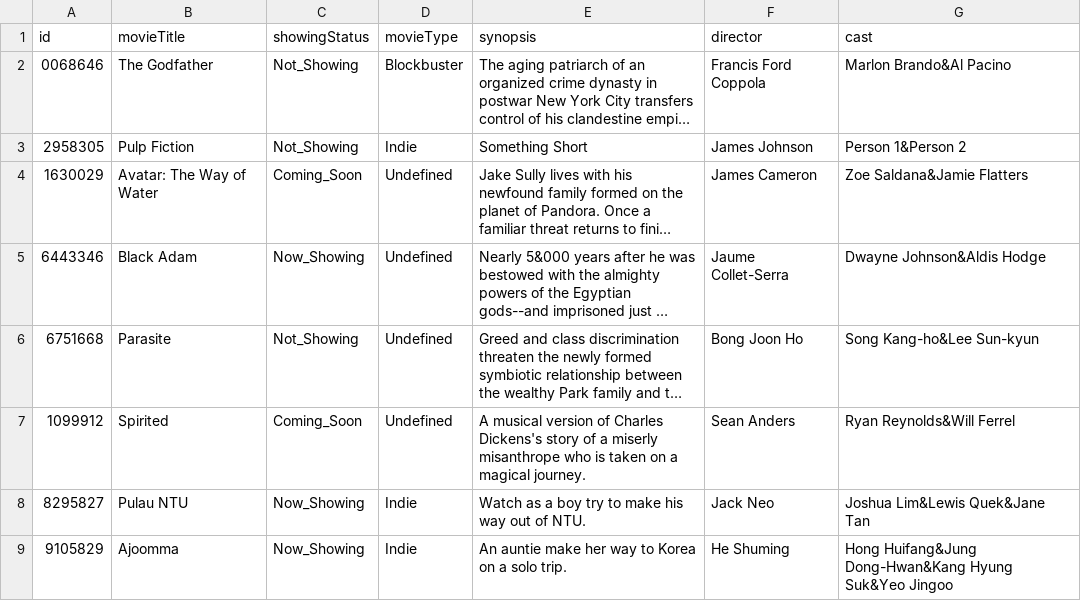
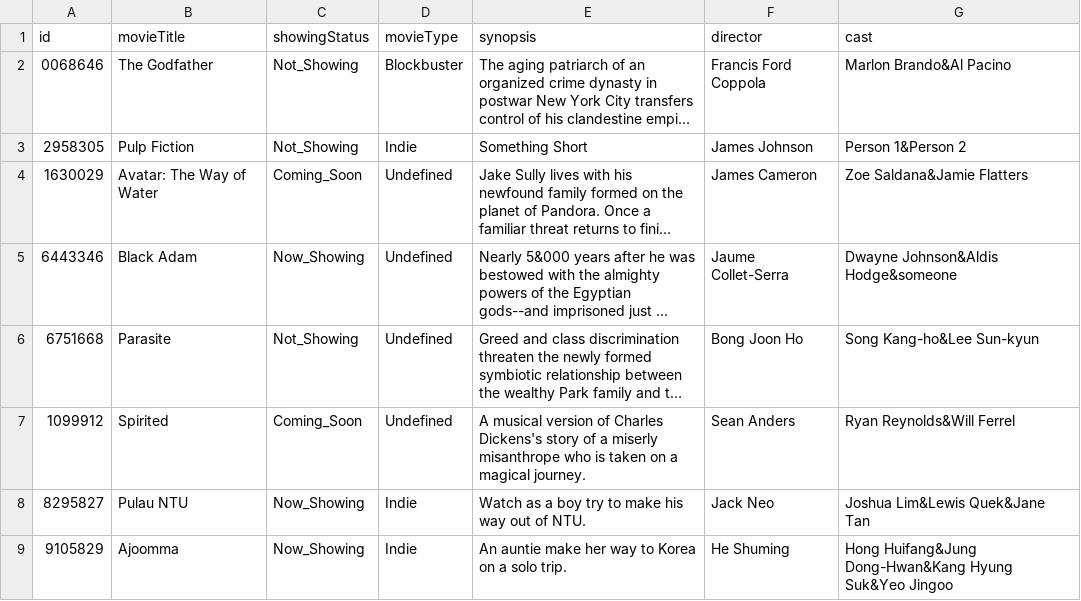
Before and after one commit to TsienJin/SC2002-Project, a CSV file: src/dataDriver/data/movie.csv, drawn as a sheet; only a part is shown; long unchanged cells end in …; the diff names each change by its address in the sheet, - before the commit and + after, or states it on an @@ line.

```diff
--- a/src/dataDriver/data/movie.csv
+++ b/src/dataDriver/data/movie.csv
-G5 (cast): Dwayne Johnson&Aldis Hodge
+G5 (cast): Dwayne Johnson&Aldis Hodge&someone
```
Also changed, not shown: src/dataDriver/data/bookingHistory.csv, src/dataDriver/data/review.csv, 1 other file.
